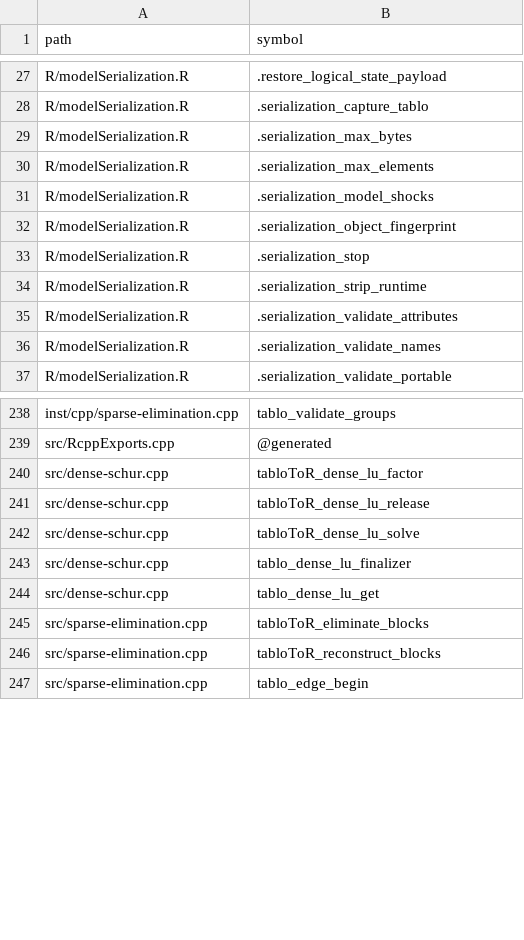
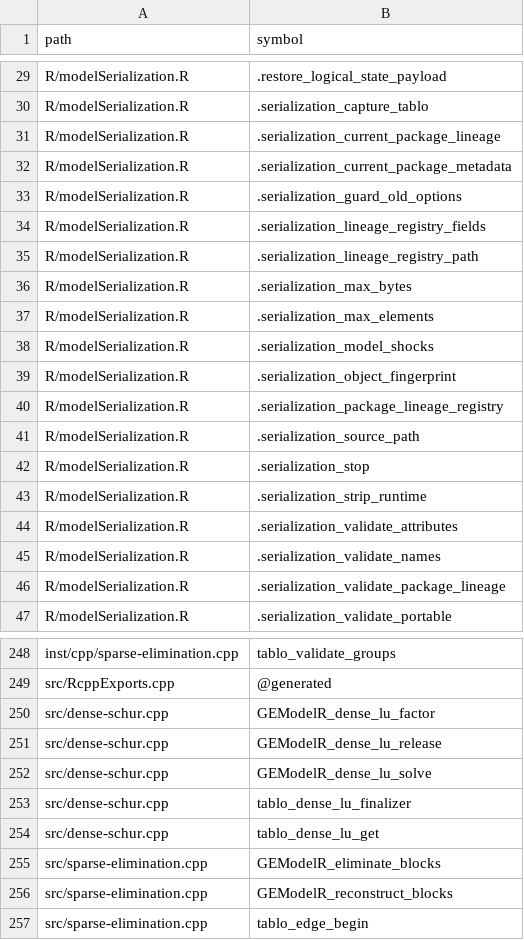
Before and after one commit to DavidZenz/tabloToR, a CSV file: docs/provenance/EXPECTED-KEYS.csv, drawn as a sheet; only a part is shown, gaps mark what is left out; the diff covers the shown part only.

```diff
--- a/docs/provenance/EXPECTED-KEYS.csv
+++ b/docs/provenance/EXPECTED-KEYS.csv
@@ -28,2 +30,7 @@
 "R/modelSerialization.R",".serialization_capture_tablo"
+"R/modelSerialization.R",".serialization_current_package_lineage"
+"R/modelSerialization.R",".serialization_current_package_metadata"
+"R/modelSerialization.R",".serialization_guard_old_options"
+"R/modelSerialization.R",".serialization_lineage_registry_fields"
+"R/modelSerialization.R",".serialization_lineage_registry_path"
 "R/modelSerialization.R",".serialization_max_bytes"
@@ -32,2 +39,4 @@
 "R/modelSerialization.R",".serialization_object_fingerprint"
+"R/modelSerialization.R",".serialization_package_lineage_registry"
+"R/modelSerialization.R",".serialization_source_path"
 "R/modelSerialization.R",".serialization_stop"
@@ -36,2 +45,3 @@
 "R/modelSerialization.R",".serialization_validate_names"
+"R/modelSerialization.R",".serialization_validate_package_lineage"
 "R/modelSerialization.R",".serialization_validate_portable"
@@ -239,9 +249,9 @@
 "src/RcppExports.cpp","@generated"
-"src/dense-schur.cpp","tabloToR_dense_lu_factor"
-"src/dense-schur.cpp","tabloToR_dense_lu_release"
-"src/dense-schur.cpp","tabloToR_dense_lu_solve"
+"src/dense-schur.cpp","GEModelR_dense_lu_factor"
+"src/dense-schur.cpp","GEModelR_dense_lu_release"
+"src/dense-schur.cpp","GEModelR_dense_lu_solve"
 "src/dense-schur.cpp","tablo_dense_lu_finalizer"
 "src/dense-schur.cpp","tablo_dense_lu_get"
-"src/sparse-elimination.cpp","tabloToR_eliminate_blocks"
-"src/sparse-elimination.cpp","tabloToR_reconstruct_blocks"
+"src/sparse-elimination.cpp","GEModelR_eliminate_blocks"
+"src/sparse-elimination.cpp","GEModelR_reconstruct_blocks"
 "src/sparse-elimination.cpp","tablo_edge_begin"
```
Also changed, not shown: 2 added rows and 9 edited cells elsewhere in this file, docs/provenance/PROVENANCE.csv, inst/migration/old-identity-allowlist.csv, 5 other files.
